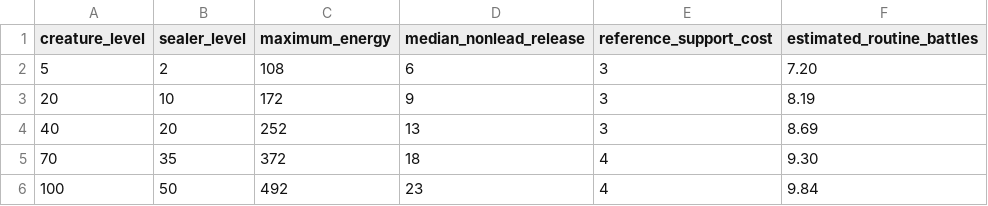
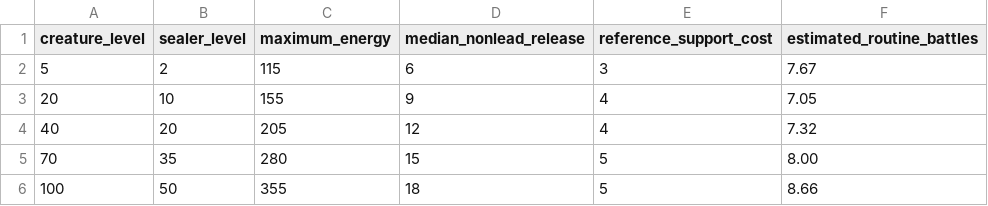
Before and after one commit to Nathan-Culver/Spirimon, a CSV file: docs/spiritual-economy-audit.csv, drawn as a sheet.

```diff
--- a/docs/spiritual-economy-audit.csv
+++ b/docs/spiritual-economy-audit.csv
@@ -1,6 +1,6 @@
 creature_level,sealer_level,maximum_energy,median_nonlead_release,reference_support_cost,estimated_routine_battles
-5,2,108,6,3,7.20
-20,10,172,9,3,8.19
-40,20,252,13,3,8.69
-70,35,372,18,4,9.30
-100,50,492,23,4,9.84
+5,2,115,6,3,7.67
+20,10,155,9,4,7.05
+40,20,205,12,4,7.32
+70,35,280,15,5,8.00
+100,50,355,18,5,8.66
```
Also changed, not shown: docs/support-generation-audit.csv, 43 other files.
